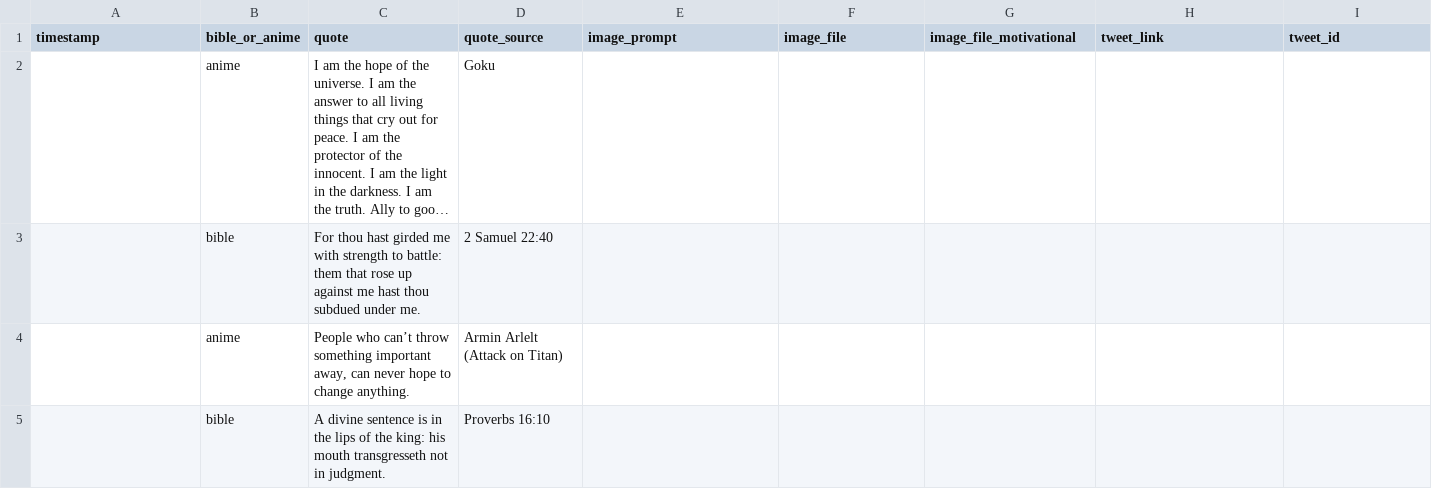
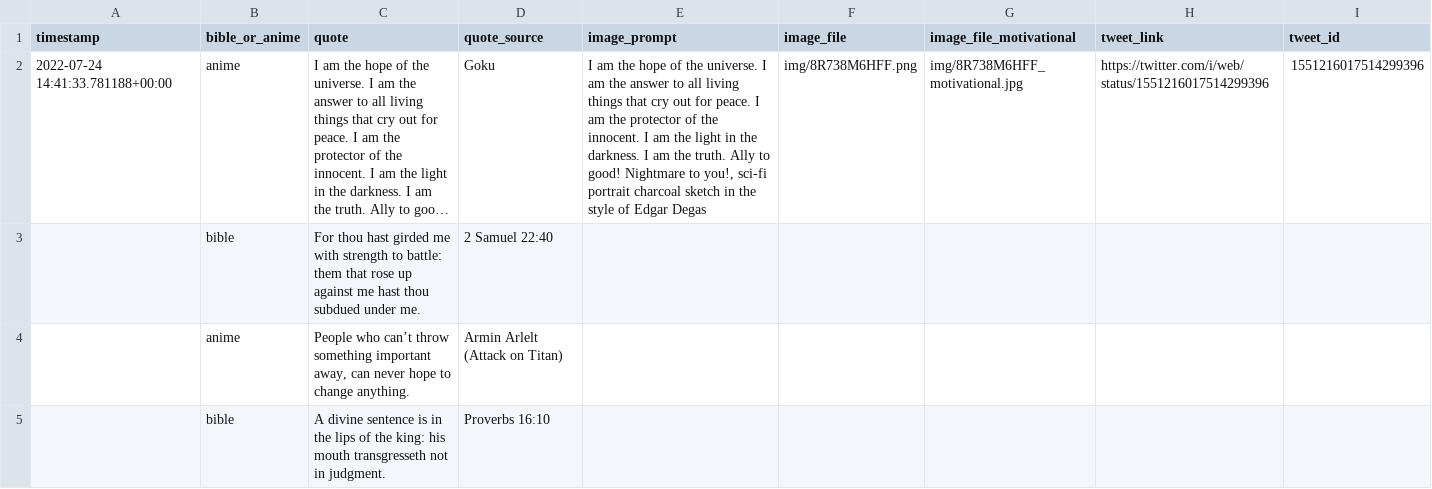
Before and after one commit to charlesjlee/twitter_dalle2_bot, a CSV file: data/twitter_post_log.csv, drawn as a sheet; only a part is shown; long unchanged cells end in …; the diff names each change by its address in the sheet, - before the commit and + after, or states it on an @@ line.

```diff
--- a/data/twitter_post_log.csv
+++ b/data/twitter_post_log.csv
-A2 (timestamp): (empty)
+A2 (timestamp): 2022-07-24 14:41:33.781188+00:00
-E2 (image_prompt): (empty)
+E2 (image_prompt): I am the hope of the universe. I am the answer to all living things that cry out for peace. I am the protector of the innocent. I am the light in the darkness. I am the truth. Ally to good! Nightmare to you!, sci-fi portrait charcoal sketch in the style of Edgar Degas
-F2 (image_file): (empty)
+F2 (image_file): img/8R738M6HFF.png
-G2 (image_file_motivational): (empty)
+G2 (image_file_motivational): img/8R738M6HFF_motivational.jpg
-H2 (tweet_link): (empty)
+H2 (tweet_link): https://twitter.com/i/web/status/1551216017514299396
-I2 (tweet_id): (empty)
+I2 (tweet_id): 1551216017514299396
```
Also changed, not shown: 2 other files.
